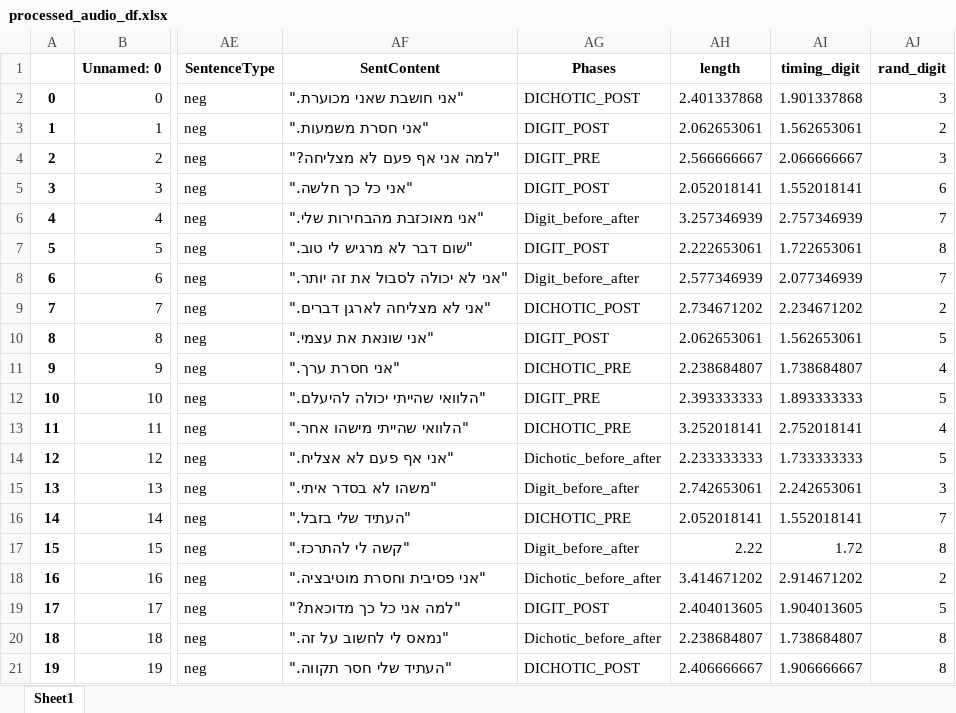
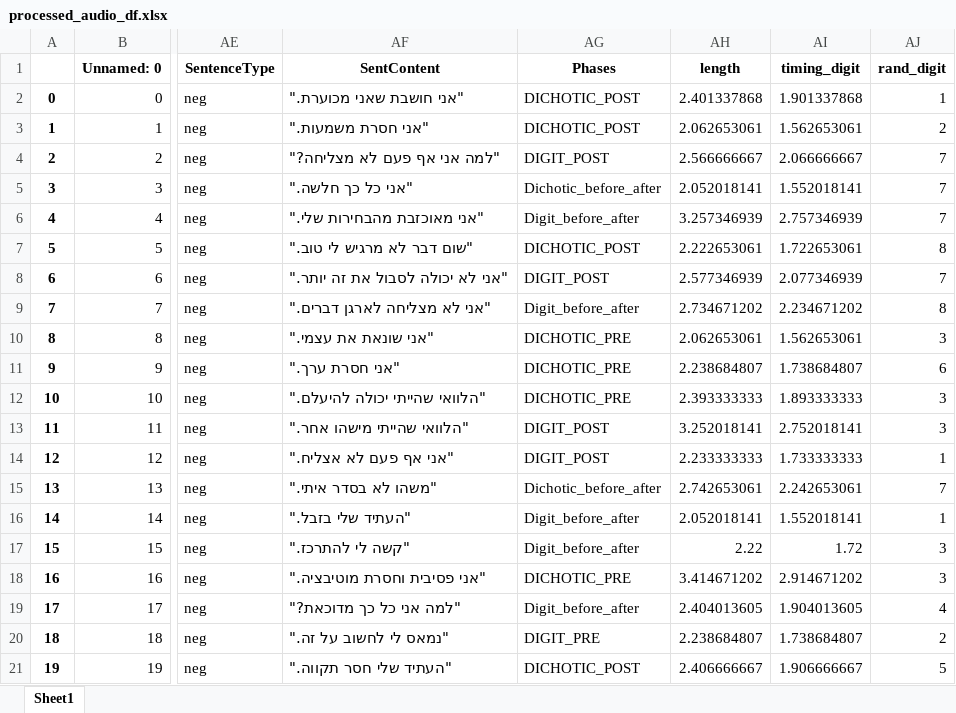
Before and after one commit to TomerOz/stp-project, an Excel workbook: Subjects/subject 1/processed_audio_df.xlsx, sheet Sheet1, drawn as a sheet; only a part is shown, gaps mark what is left out; values as stored, in another font and other column widths than the file's, no borders; the diff covers the shown part only; the diff names each change by its address in the sheet, - before the commit and + after, or states it on an @@ line.

```diff
--- a/Subjects/subject 1/processed_audio_df.xlsx (sheet Sheet1)
+++ b/Subjects/subject 1/processed_audio_df.xlsx (sheet Sheet1)
-AJ2 (rand_digit): 3
+AJ2 (rand_digit): 1
-AG3 (Phases): DIGIT_POST
+AG3 (Phases): DICHOTIC_POST
-AG4 (Phases): DIGIT_PRE
+AG4 (Phases): DIGIT_POST
-AJ4 (rand_digit): 3
+AJ4 (rand_digit): 7
-AG5 (Phases): DIGIT_POST
+AG5 (Phases): Dichotic_before_after
-AJ5 (rand_digit): 6
+AJ5 (rand_digit): 7
-AG7 (Phases): DIGIT_POST
+AG7 (Phases): DICHOTIC_POST
-AG8 (Phases): Digit_before_after
+AG8 (Phases): DIGIT_POST
-AG9 (Phases): DICHOTIC_POST
+AG9 (Phases): Digit_before_after
-AJ9 (rand_digit): 2
+AJ9 (rand_digit): 8
-AG10 (Phases): DIGIT_POST
+AG10 (Phases): DICHOTIC_PRE
-AJ10 (rand_digit): 5
+AJ10 (rand_digit): 3
-AJ11 (rand_digit): 4
+AJ11 (rand_digit): 6
-AG12 (Phases): DIGIT_PRE
+AG12 (Phases): DICHOTIC_PRE
-AJ12 (rand_digit): 5
+AJ12 (rand_digit): 3
-AG13 (Phases): DICHOTIC_PRE
+AG13 (Phases): DIGIT_POST
-AJ13 (rand_digit): 4
+AJ13 (rand_digit): 3
-AG14 (Phases): Dichotic_before_after
+AG14 (Phases): DIGIT_POST
-AJ14 (rand_digit): 5
+AJ14 (rand_digit): 1
-AG15 (Phases): Digit_before_after
+AG15 (Phases): Dichotic_before_after
-AJ15 (rand_digit): 3
+AJ15 (rand_digit): 7
-AG16 (Phases): DICHOTIC_PRE
+AG16 (Phases): Digit_before_after
-AJ16 (rand_digit): 7
+AJ16 (rand_digit): 1
-AJ17 (rand_digit): 8
+AJ17 (rand_digit): 3
-AG18 (Phases): Dichotic_before_after
+AG18 (Phases): DICHOTIC_PRE
-AJ18 (rand_digit): 2
+AJ18 (rand_digit): 3
-AG19 (Phases): DIGIT_POST
+AG19 (Phases): Digit_before_after
-AJ19 (rand_digit): 5
+AJ19 (rand_digit): 4
-AG20 (Phases): Dichotic_before_after
+AG20 (Phases): DIGIT_PRE
-AJ20 (rand_digit): 8
+AJ20 (rand_digit): 2
-AJ21 (rand_digit): 8
+AJ21 (rand_digit): 5
```
Also changed, not shown: 106 edited cells elsewhere in this sheet, Debug Output/debug_trials_dichotic_session_DICHOTIC_PRE.xlsx, Debug Output/dubg_trials.xlsx, 45 other files.
